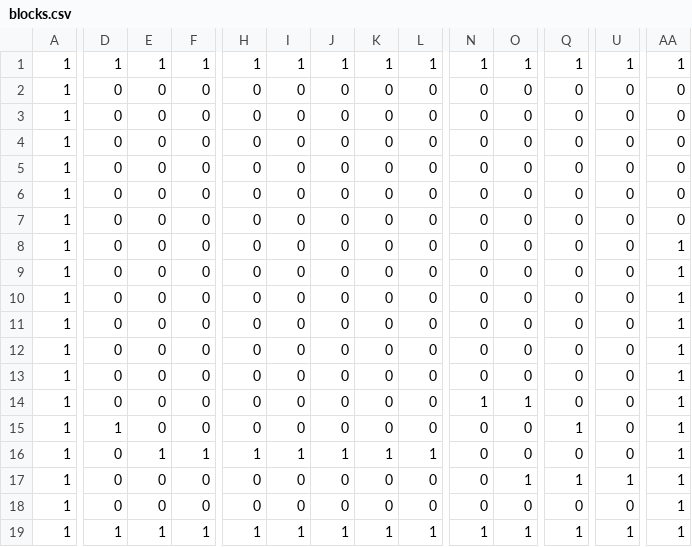
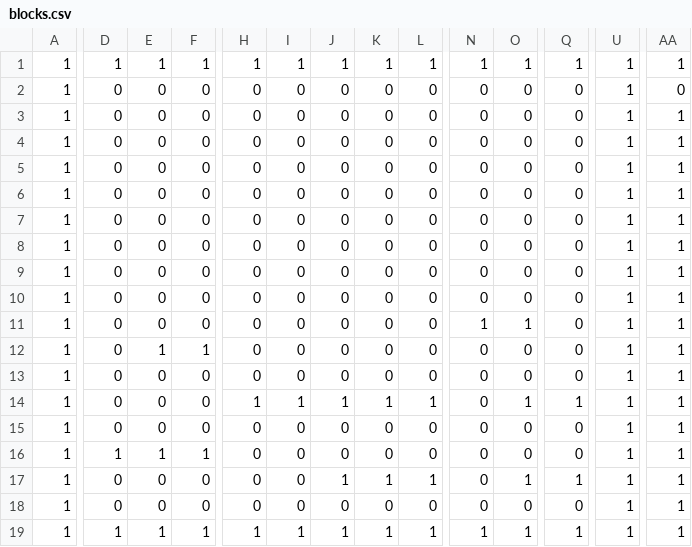
Before and after one commit to MinaWoMinasai/CG2, a CSV file: resources/blocks.csv, drawn as a sheet; only a part is shown, gaps mark what is left out; the diff covers the shown part only; the diff names each change by its address in the sheet, - before the commit and + after, or states it on an @@ line.

```diff
--- a/resources/blocks.csv
+++ b/resources/blocks.csv
-U2:U16: 0
+U2:U16: 1
-AA3:AA7: 0
+AA3:AA7: 1
-N11: 0
+N11: 1
-O11: 0
+O11: 1
-E12: 0
+E12: 1
-F12: 0
+F12: 1
-H14: 0
+H14: 1
-I14: 0
+I14: 1
-J14: 0
+J14: 1
-K14: 0
+K14: 1
-L14: 0
+L14: 1
-N14: 1
+N14: 0
-Q14: 0
+Q14: 1
-D15: 1
+D15: 0
-Q15: 1
+Q15: 0
-D16: 0
+D16: 1
-H16: 1
+H16: 0
-I16: 1
+I16: 0
-J16: 1
+J16: 0
-K16: 1
+K16: 0
-L16: 1
+L16: 0
-J17: 0
+J17: 1
-K17: 0
+K17: 1
-L17: 0
+L17: 1
-U18: 0
+U18: 1
```
Also changed, not shown: 3 edited cells elsewhere in this file, 31 other files.
